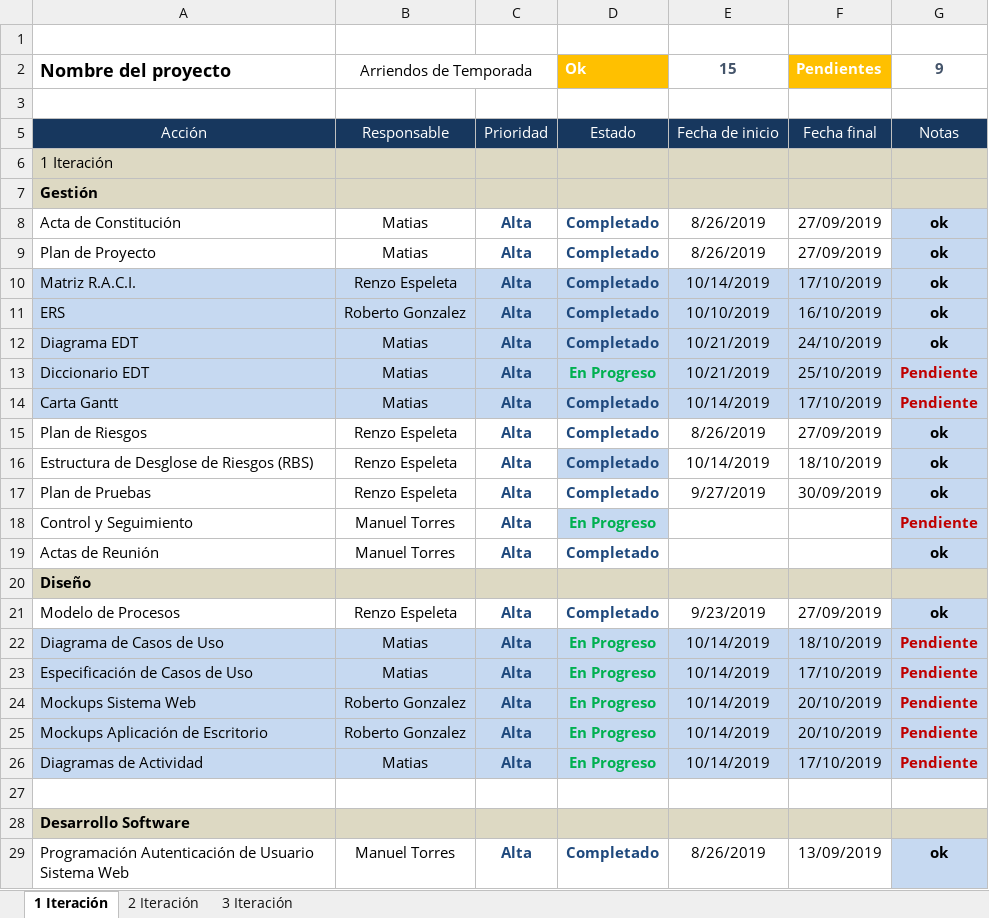
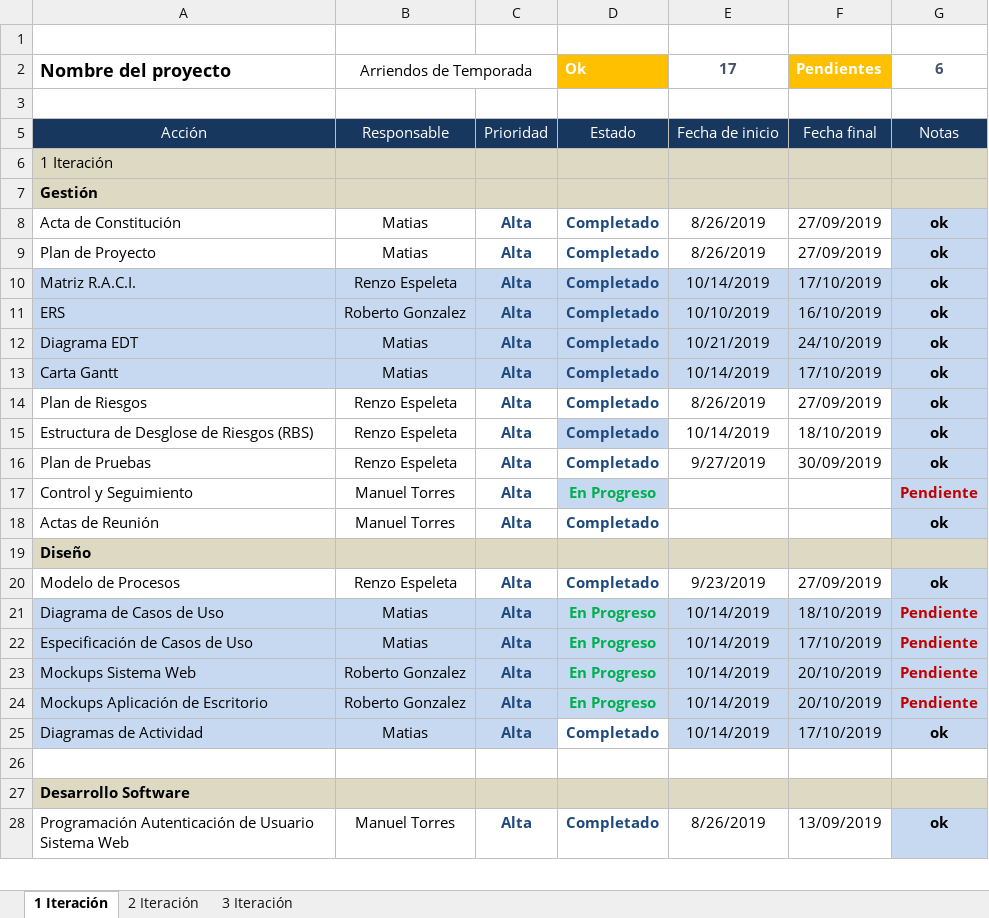
Before and after one commit to mtorreso/portafolio, an Excel workbook: Documentación (Avances)/Primera Iteración/Plan de Control y Seguimiento -5122019.xlsx, sheet 1 Iteración, drawn as a sheet; only a part is shown; values as stored, in another font and other column widths than the file's, no borders; removed rows and columns are numbered as before the commit, all else as after; the diff names each change by its address in the sheet, - before the commit and + after, or states it on an @@ line.

```diff
--- a/Documentación (Avances)/Primera Iteración/Plan de Control y Seguimiento -5122019.xlsx (sheet 1 Iteración)
+++ b/Documentación (Avances)/Primera Iteración/Plan de Control y Seguimiento -5122019.xlsx (sheet 1 Iteración)
-E2: 15
+E2: 17
-G2: 9
+G2: 6
-row 13: Diccionario EDT | Matias | Alta | En Progreso | 10/21/2019 | 25/10/2019 | Pendiente
-G13: Pendiente
+G13: ok
-G13 text colour: #C00000
+G13 text colour: black
-D25: En Progreso
+D25: Completado
@@ D25 fill: #C6D9F1 → none, text colour: #00B050 → #1F497D @@
-G25: Pendiente
+G25: ok
-G25 text colour: #C00000
+G25 text colour: black
```
Also changed, not shown: sheet 2 Iteración, sheet 3 Iteración.
